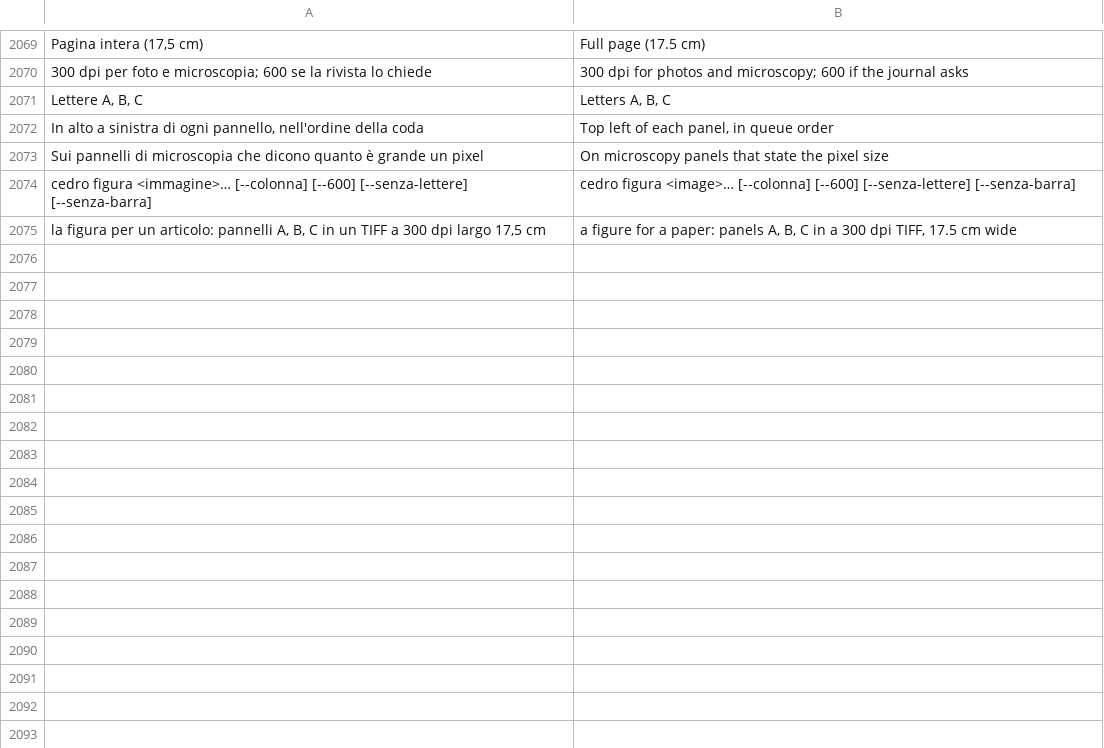
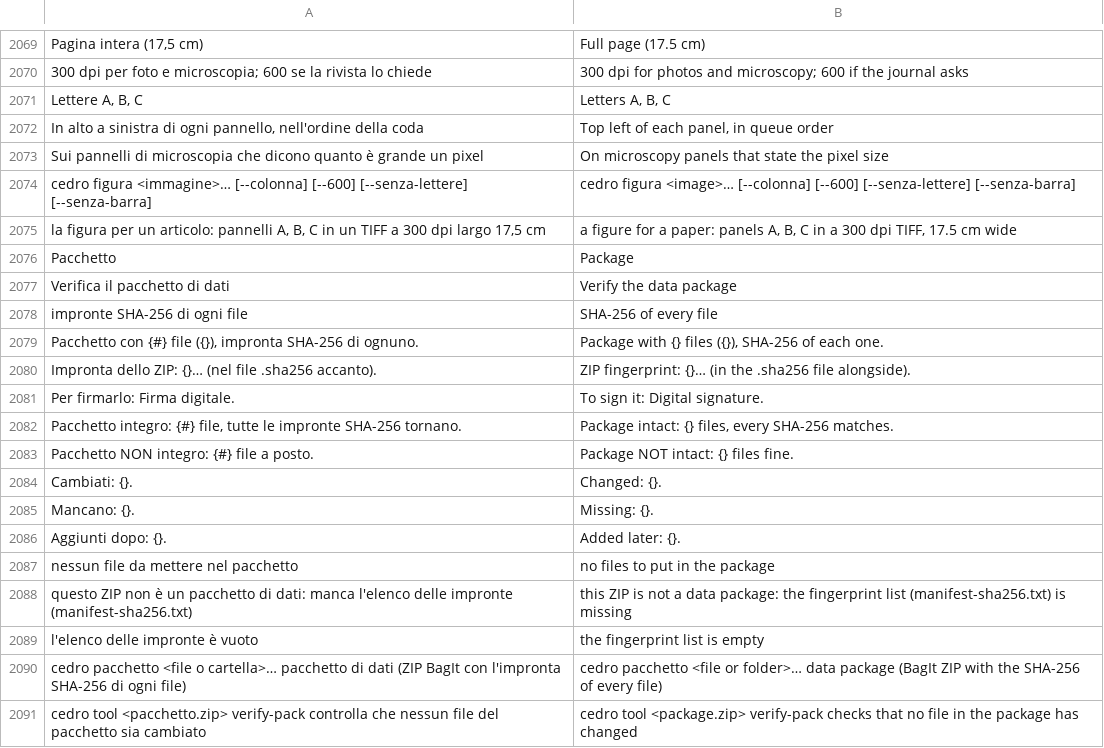
Before and after one commit to realfulvio/cedro, a TSV file: i18n/en.tsv, drawn as a sheet; only a part is shown, gaps mark what is left out; the diff names each change by its address in the sheet, - before the commit and + after, or states it on an @@ line.

```diff
--- a/i18n/en.tsv
+++ b/i18n/en.tsv
+row 2076: Pacchetto | Package
+row 2077: Verifica il pacchetto di dati | Verify the data package
+row 2078: impronte SHA-256 di ogni file | SHA-256 of every file
+row 2079: Pacchetto con {#} file ({}), impronta SHA-256 di ognuno. | Package with {} files ({}), SHA-256 of each one.
+row 2080: Impronta dello ZIP: {}… (nel file .sha256 accanto). | ZIP fingerprint: {}… (in the .sha256 file alongside).
+row 2081: Per firmarlo: Firma digitale. | To sign it: Digital signature.
+row 2082: Pacchetto integro: {#} file, tutte le impronte SHA-256 tornano. | Package intact: {} files, every SHA-256 matches.
+row 2083: Pacchetto NON integro: {#} file a posto. | Package NOT intact: {} files fine.
+row 2084: Cambiati: {}. | Changed: {}.
+row 2085: Mancano: {}. | Missing: {}.
+row 2086: Aggiunti dopo: {}. | Added later: {}.
+row 2087: nessun file da mettere nel pacchetto | no files to put in the package
+row 2088: questo ZIP non è un pacchetto di dati: manca l'elenco delle impronte (manifest-sha256.txt) | this ZIP is not a data package: the fingerprint list (manifest-sha256.txt) is missing
+row 2089: l'elenco delle impronte è vuoto | the fingerprint list is empty
+row 2090: cedro pacchetto <file o cartella>… pacchetto di dati (ZIP BagIt con l'impronta SHA-256 di ogni file) | cedro pacchetto <file or folder>… data package (BagIt ZIP with the SHA-256 of every file)
+row 2091: cedro tool <pacchetto.zip> verify-pack controlla che nessun file del pacchetto sia cambiato | cedro tool <package.zip> verify-pack checks that no file in the package has changed
```
Also changed, not shown: 9 other files.
